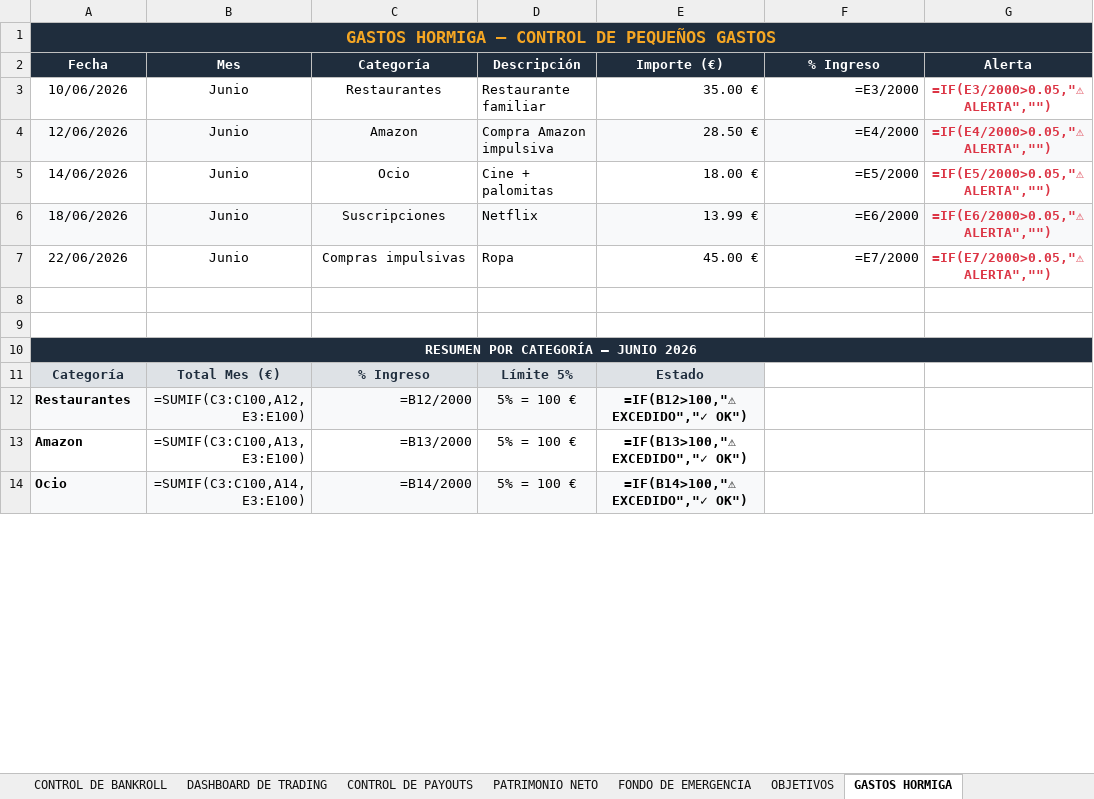
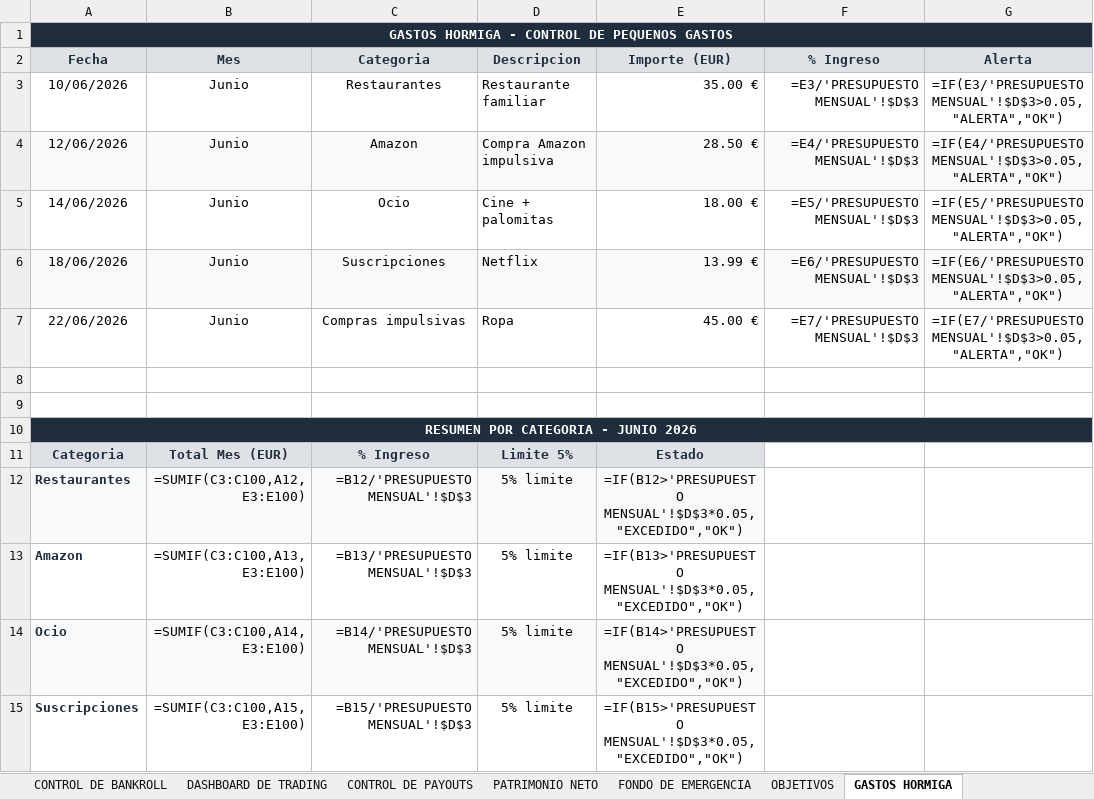
Before and after one commit to jraimundogonzalez-cmd/jonatan, an Excel workbook: sistema_financiero.xlsx, sheet GASTOS HORMIGA, drawn as a sheet; only a part is shown; values as stored, in another font and other column widths than the file's, no borders; formulas without a stored value are shown as written; charts and pictures not drawn; the diff covers the shown part only; the diff names each change by its address in the sheet, - before the commit and + after, or states it on an @@ line.

```diff
--- a/sistema_financiero.xlsx (sheet GASTOS HORMIGA)
+++ b/sistema_financiero.xlsx (sheet GASTOS HORMIGA)
-A1 (Fecha): GASTOS HORMIGA — CONTROL DE PEQUEÑOS GASTOS
+A1 (Fecha): GASTOS HORMIGA - CONTROL DE PEQUENOS GASTOS
-A1 text colour: #F5A623
+A1 text colour: #FFFFFF, text size: smaller
@@ A2:G2 fill: #1F2D3D → #DEE2E6, text colour: #FFFFFF → #1F2D3D @@
-C2: Categoría
+C2: Categoria
-D2: Descripción
+D2: Descripcion
-E2: Importe (€)
+E2: Importe (EUR)
-F3 (% Ingreso): =E3/2000
+F3 (% Ingreso): =E3/'PRESUPUESTO MENSUAL'!$D$3
-G3 (Alerta): =IF(E3/2000>0.05,"⚠ ALERTA","")
+G3 (Alerta): =IF(E3/'PRESUPUESTO MENSUAL'!$D$3>0.05,"ALERTA","OK")
@@ G3:G7 bold: on → off, text colour: #DC3545 → black @@
-F4 (% Ingreso): =E4/2000
+F4 (% Ingreso): =E4/'PRESUPUESTO MENSUAL'!$D$3
-G4 (Alerta): =IF(E4/2000>0.05,"⚠ ALERTA","")
+G4 (Alerta): =IF(E4/'PRESUPUESTO MENSUAL'!$D$3>0.05,"ALERTA","OK")
-F5 (% Ingreso): =E5/2000
+F5 (% Ingreso): =E5/'PRESUPUESTO MENSUAL'!$D$3
-G5 (Alerta): =IF(E5/2000>0.05,"⚠ ALERTA","")
+G5 (Alerta): =IF(E5/'PRESUPUESTO MENSUAL'!$D$3>0.05,"ALERTA","OK")
-F6 (% Ingreso): =E6/2000
+F6 (% Ingreso): =E6/'PRESUPUESTO MENSUAL'!$D$3
-G6 (Alerta): =IF(E6/2000>0.05,"⚠ ALERTA","")
+G6 (Alerta): =IF(E6/'PRESUPUESTO MENSUAL'!$D$3>0.05,"ALERTA","OK")
-F7 (% Ingreso): =E7/2000
+F7 (% Ingreso): =E7/'PRESUPUESTO MENSUAL'!$D$3
-G7 (Alerta): =IF(E7/2000>0.05,"⚠ ALERTA","")
+G7 (Alerta): =IF(E7/'PRESUPUESTO MENSUAL'!$D$3>0.05,"ALERTA","OK")
-A10 (Fecha): RESUMEN POR CATEGORÍA — JUNIO 2026
+A10 (Fecha): RESUMEN POR CATEGORIA - JUNIO 2026
-A11 (Fecha): Categoría
+A11 (Fecha): Categoria
-B11 (Mes): Total Mes (€)
+B11 (Mes): Total Mes (EUR)
-D11 (Descripcion): Límite 5%
+D11 (Descripcion): Limite 5%
-A12:A14 text colour: black
+A12:A14 text colour: #1F2D3D
-C12 (Categoria): =B12/2000
+C12 (Categoria): =B12/'PRESUPUESTO MENSUAL'!$D$3
-D12:D14 (Descripcion): 5% = 100 €
+D12:D14 (Descripcion): 5% limite
-E12 (Importe (EUR)): =IF(B12>100,"⚠ EXCEDIDO","✓ OK")
+E12 (Importe (EUR)): =IF(B12>'PRESUPUESTO MENSUAL'!$D$3*0.05,"EXCEDIDO","OK")
-E12:E14 bold: on
+E12:E14 bold: off
-C13 (Categoria): =B13/2000
+C13 (Categoria): =B13/'PRESUPUESTO MENSUAL'!$D$3
-E13 (Importe (EUR)): =IF(B13>100,"⚠ EXCEDIDO","✓ OK")
+E13 (Importe (EUR)): =IF(B13>'PRESUPUESTO MENSUAL'!$D$3*0.05,"EXCEDIDO","OK")
-C14 (Categoria): =B14/2000
+C14 (Categoria): =B14/'PRESUPUESTO MENSUAL'!$D$3
-E14 (Importe (EUR)): =IF(B14>100,"⚠ EXCEDIDO","✓ OK")
+E14 (Importe (EUR)): =IF(B14>'PRESUPUESTO MENSUAL'!$D$3*0.05,"EXCEDIDO","OK")
+row 15: Suscripciones | =SUMIF(C3:C100,A15,E3:E100) | =B15/'PRESUPUESTO MENSUAL'!$D$3 | 5% limite | =IF(B15>'PRESUPUESTO MENSUAL'!$D$3*0.05,"EXCEDIDO","OK")
```
Also changed, not shown: 1 removed row, 4 edited cells and cell formats elsewhere in this sheet, sheet RANKING MEJORES MESES, sheet GUIA DE USO, sheet PRESUPUESTO MENSUAL, sheet DASHBOARD EJECUTIVO, sheet PROYECCIONES FUTURAS, sheet REGISTRO DE MOVIMIENTOS, 9 more sheets, other sheet tabs, charts or pictures, 1 other file.
